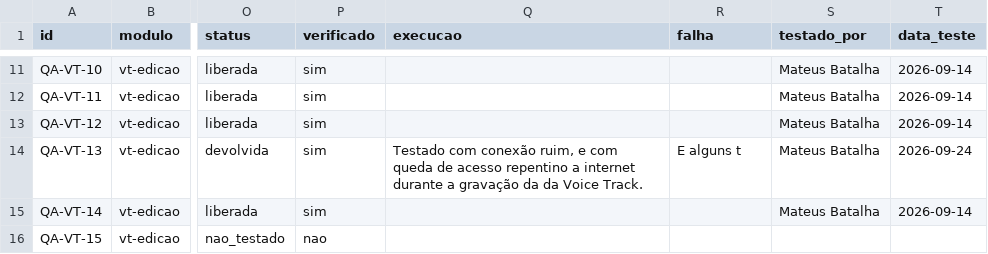
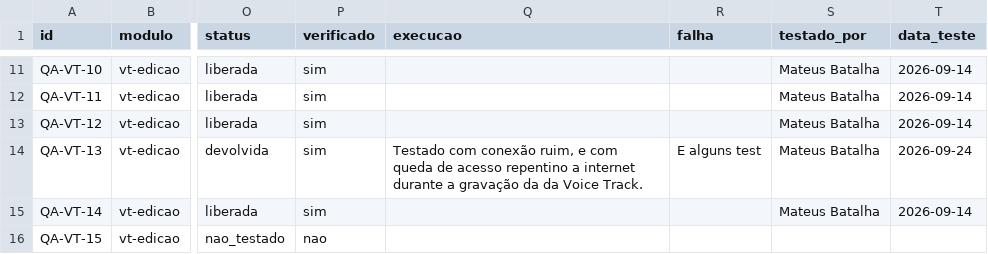
Before and after one commit to InformaWendel/PortalDEV, a CSV file: data/projetos/voicetracker.csv, drawn as a sheet; only a part is shown, gaps mark what is left out; the diff names each change by its address in the sheet, - before the commit and + after, or states it on an @@ line.

Commit message:
chore(qa): QA-VT-13 atualizado por Mateus Batalha

```diff
--- a/data/projetos/voicetracker.csv
+++ b/data/projetos/voicetracker.csv
-R14 (falha): E alguns t
+R14 (falha): E alguns test
```
